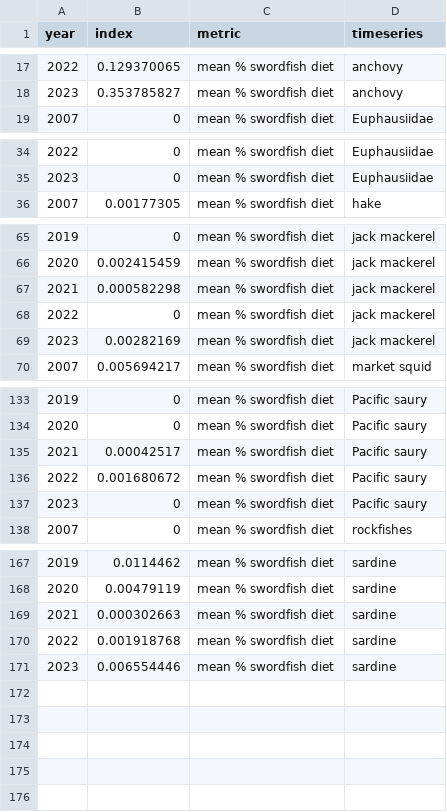
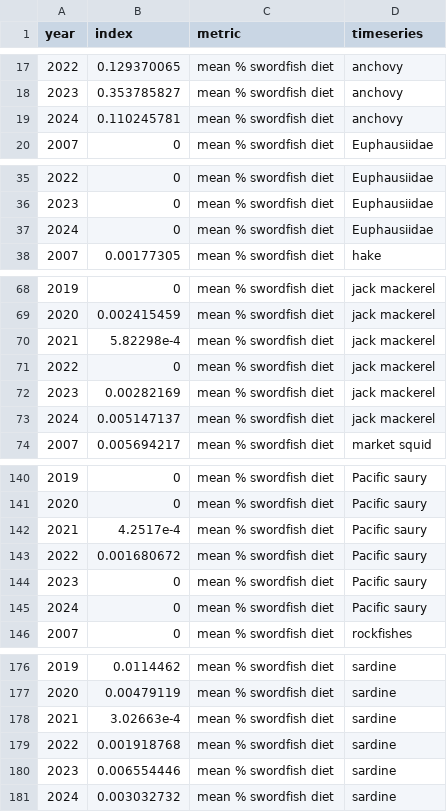
Before and after one commit to CCIEA-esr/CCIEA-uploader, a CSV file: data/timeseries_data/HMS_swordfish_diets.csv, drawn as a sheet; only a part is shown, gaps mark what is left out; the diff covers the shown part only.

Commit message:
Data files from manual debug

```diff
--- a/data/timeseries_data/HMS_swordfish_diets.csv
+++ b/data/timeseries_data/HMS_swordfish_diets.csv
@@ -18,2 +18,3 @@ year,index,metric,timeseries
 2023,0.353785827,mean % swordfish diet,anchovy
+2024,0.110245781,mean % swordfish diet,anchovy
 2007,0,mean % swordfish diet,Euphausiidae
@@ -35,2 +36,3 @@ year,index,metric,timeseries
 2023,0,mean % swordfish diet,Euphausiidae
+2024,0,mean % swordfish diet,Euphausiidae
 2007,0.00177305,mean % swordfish diet,hake
@@ -66,5 +69,6 @@ year,index,metric,timeseries
 2020,0.002415459,mean % swordfish diet,jack mackerel
-2021,0.000582298,mean % swordfish diet,jack mackerel
+2021,5.82298e-4,mean % swordfish diet,jack mackerel
 2022,0,mean % swordfish diet,jack mackerel
 2023,0.00282169,mean % swordfish diet,jack mackerel
+2024,0.005147137,mean % swordfish diet,jack mackerel
 2007,0.005694217,mean % swordfish diet,market squid
@@ -134,5 +141,6 @@ year,index,metric,timeseries
 2020,0,mean % swordfish diet,Pacific saury
-2021,0.00042517,mean % swordfish diet,Pacific saury
+2021,4.2517e-4,mean % swordfish diet,Pacific saury
 2022,0.001680672,mean % swordfish diet,Pacific saury
 2023,0,mean % swordfish diet,Pacific saury
+2024,0,mean % swordfish diet,Pacific saury
 2007,0,mean % swordfish diet,rockfishes
@@ -168,4 +177,5 @@ year,index,metric,timeseries
 2020,0.00479119,mean % swordfish diet,sardine
-2021,0.000302663,mean % swordfish diet,sardine
+2021,3.02663e-4,mean % swordfish diet,sardine
 2022,0.001918768,mean % swordfish diet,sardine
 2023,0.006554446,mean % swordfish diet,sardine
+2024,0.003032732,mean % swordfish diet,sardine
```
Also changed, not shown: 5 added rows elsewhere in this file, 14 other files.
